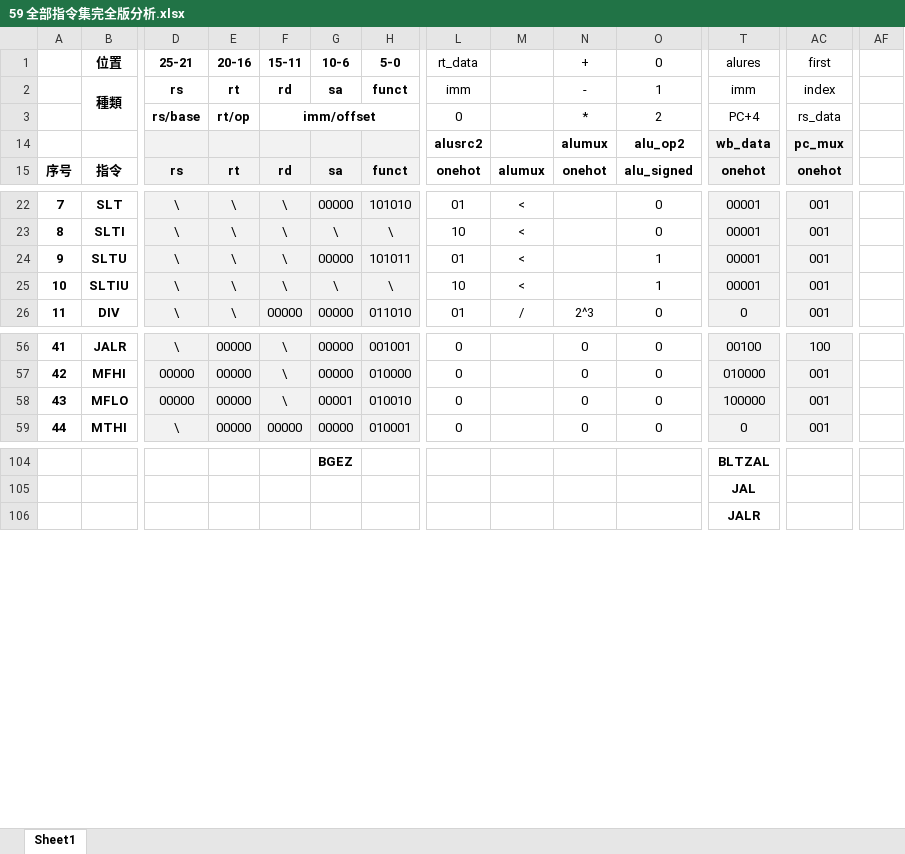
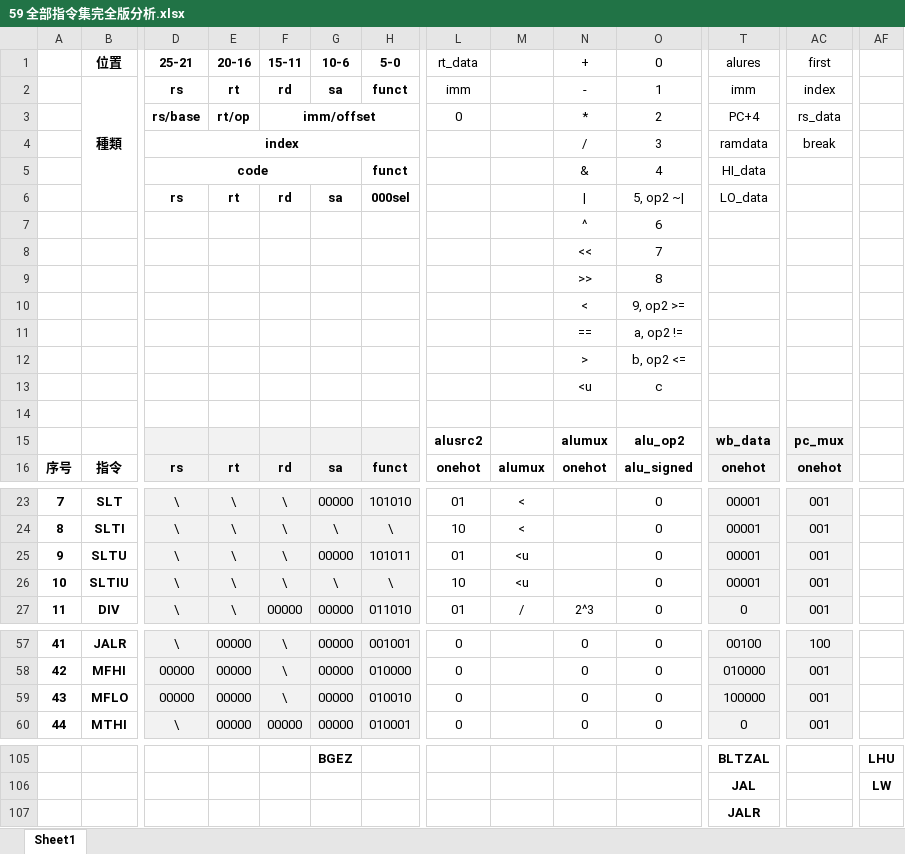
Before and after one commit to Tastror/Disjunctive.N.F, an Excel workbook: Report 22.6 成型多周期 CPU/59 全部指令集完全版分析.xlsx, sheet Sheet1, drawn as a sheet; only a part is shown, gaps mark what is left out; values as stored, in another font and other column widths than the file's, no borders; addresses are those after the commit; rows hold the shown columns only; the diff covers the shown part only; the diff names each change by its address in the sheet, - before the commit and + after, or states it on an @@ line.

```diff
--- a/Report 22.6 成型多周期 CPU/59 全部指令集完全版分析.xlsx (sheet Sheet1)
+++ b/Report 22.6 成型多周期 CPU/59 全部指令集完全版分析.xlsx (sheet Sheet1)
@@ row 4 unhidden:  |  | index |  |  |  |  |  |  | / | 3 | ramdata | break @@
@@ row 5 unhidden:  |  | code |  |  |  | funct |  |  | & | 4 | HI_data @@
@@ row 6 unhidden:  |  | rs | rt | rd | sa | 000sel |  |  | | | 5, op2 ~| | LO_data @@
@@ row 7 unhidden:  |  |  |  |  |  |  |  |  | ^ | 6 @@
@@ row 8 unhidden:  |  |  |  |  |  |  |  |  | << | 7 @@
@@ row 9 unhidden:  |  |  |  |  |  |  |  |  | >> | 8 @@
@@ row 10 unhidden:  |  |  |  |  |  |  |  |  | < | 9, op2 >= @@
@@ row 11 unhidden:  |  |  |  |  |  |  |  |  | == | a, op2 != @@
@@ row 12 unhidden:  |  |  |  |  |  |  |  |  | > | b, op2 <= @@
+row 13:  |  |  |  |  |  |  |  |  | <u | c
+row 14: (empty)
-M25:M26: <
+M25:M26: <u
-O25:O26 (0): 1
+O25:O26 (0): 0
-G59 (10-6): 00001
+G59 (10-6): 00000
-AF105: (empty)
+AF105: LHU
-AF106: (empty)
+AF106: LW
```
Also changed, not shown: 1 added row, 1 removed row and 29 edited cells elsewhere in this sheet, 9 other files.
